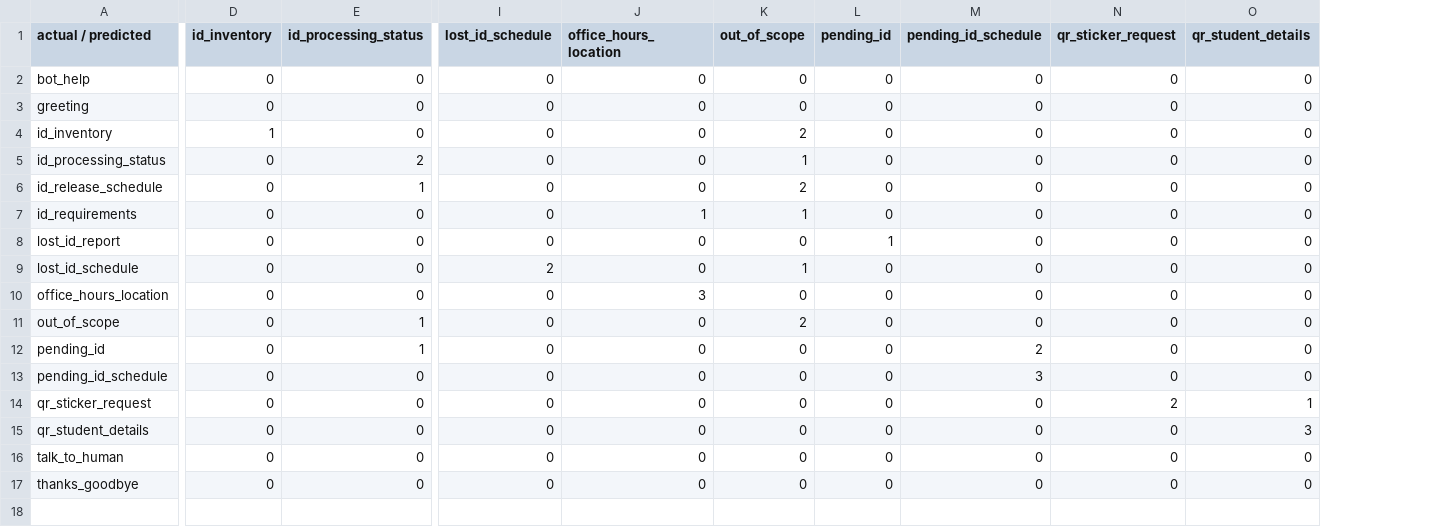
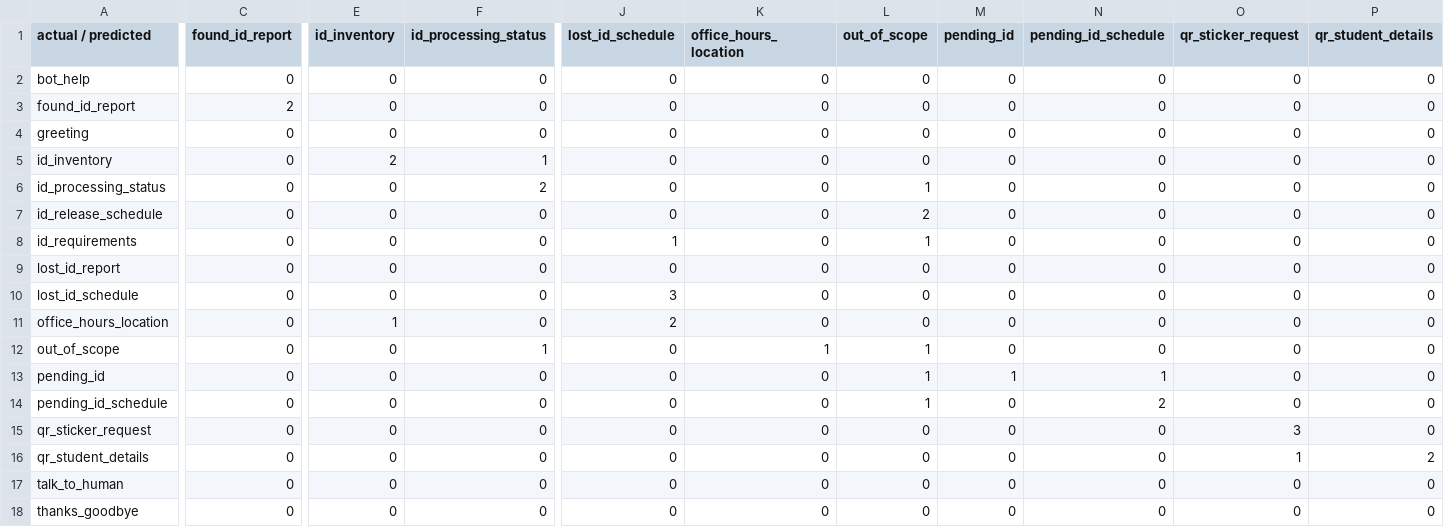
Before and after one commit to StillChoosingYou/AI-chatbot, a CSV file: data/training/confusion_matrix.csv, drawn as a sheet; only a part is shown, gaps mark what is left out; addresses are those after the commit; rows hold the shown columns only; the diff covers the shown part only; the diff names each change by its address in the sheet, - before the commit and + after, or states it on an @@ line.

```diff
--- a/data/training/confusion_matrix.csv
+++ b/data/training/confusion_matrix.csv
+column C (found_id_report), row 2: 0; rows 4-18: all 0
+row 3: found_id_report | 2 | 0 | 0 | 0 | 0 | 0 | 0 | 0 | 0 | 0
-E5 (id_inventory): 1
+E5 (id_inventory): 2
-F5 (id_processing_status): 0
+F5 (id_processing_status): 1
-L5 (out_of_scope): 2
+L5 (out_of_scope): 0
-F7 (id_processing_status): 1
+F7 (id_processing_status): 0
-J8 (lost_id_schedule): 0
+J8 (lost_id_schedule): 1
-K8 (office_hours_location): 1
+K8 (office_hours_location): 0
-M9 (pending_id): 1
+M9 (pending_id): 0
-J10 (lost_id_schedule): 2
+J10 (lost_id_schedule): 3
-L10 (out_of_scope): 1
+L10 (out_of_scope): 0
-E11 (id_inventory): 0
+E11 (id_inventory): 1
-J11 (lost_id_schedule): 0
+J11 (lost_id_schedule): 2
-K11 (office_hours_location): 3
+K11 (office_hours_location): 0
-K12 (office_hours_location): 0
+K12 (office_hours_location): 1
-L12 (out_of_scope): 2
+L12 (out_of_scope): 1
-F13 (id_processing_status): 1
+F13 (id_processing_status): 0
-L13:L14 (out_of_scope): 0
+L13:L14 (out_of_scope): 1
-M13 (pending_id): 0
+M13 (pending_id): 1
-N13 (pending_id_schedule): 2
+N13 (pending_id_schedule): 1
-N14 (pending_id_schedule): 3
+N14 (pending_id_schedule): 2
-O15 (qr_sticker_request): 2
+O15 (qr_sticker_request): 3
-P15 (qr_student_details): 1
+P15 (qr_student_details): 0
-O16 (qr_sticker_request): 0
+O16 (qr_sticker_request): 1
-P16 (qr_student_details): 3
+P16 (qr_student_details): 2
```
Also changed, not shown: 2 edited cells elsewhere in this file, data/training/predictions.csv, property_management_dataset.csv, 22 other files.
